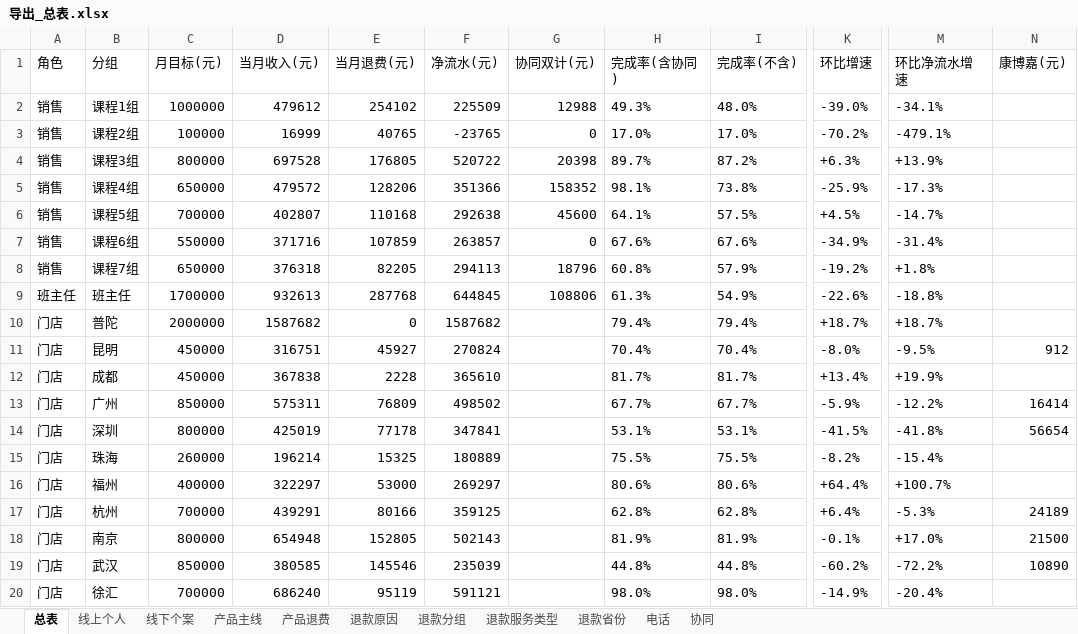
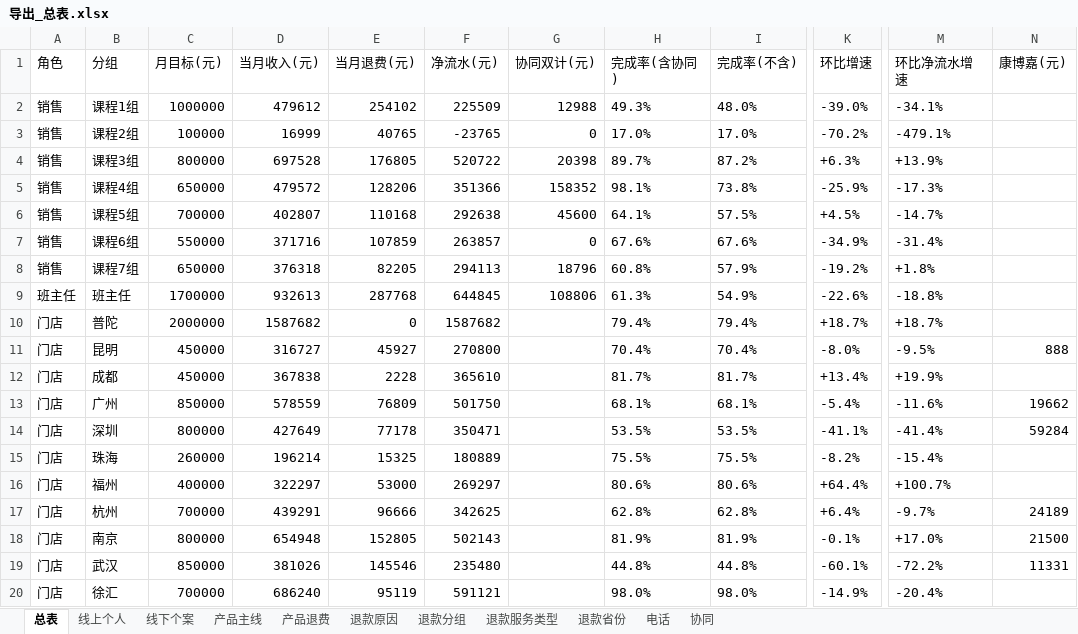
Before and after one commit to fannyqian/my-dashbord-for-guanxin, an Excel workbook: 导出_总表.xlsx, sheet 总表, drawn as a sheet; only a part is shown, gaps mark what is left out; values as stored, in another font and other column widths than the file's, no borders; the diff names each change by its address in the sheet, - before the commit and + after, or states it on an @@ line.

```diff
--- a/导出_总表.xlsx (sheet 总表)
+++ b/导出_总表.xlsx (sheet 总表)
-D11 (当月收入(元)): 316751
+D11 (当月收入(元)): 316727
-F11 (净流水(元)): 270824
+F11 (净流水(元)): 270800
-N11 (康博嘉(元)): 912
+N11 (康博嘉(元)): 888
-D13 (当月收入(元)): 575311
+D13 (当月收入(元)): 578559
-F13 (净流水(元)): 498502
+F13 (净流水(元)): 501750
-H13 (完成率(含协同)): 67.7%
+H13 (完成率(含协同)): 68.1%
-I13 (完成率(不含)): 67.7%
+I13 (完成率(不含)): 68.1%
-K13 (环比增速): -5.9%
+K13 (环比增速): -5.4%
-M13 (环比净流水增速): -12.2%
+M13 (环比净流水增速): -11.6%
-N13 (康博嘉(元)): 16414
+N13 (康博嘉(元)): 19662
-D14 (当月收入(元)): 425019
+D14 (当月收入(元)): 427649
-F14 (净流水(元)): 347841
+F14 (净流水(元)): 350471
-H14 (完成率(含协同)): 53.1%
+H14 (完成率(含协同)): 53.5%
-I14 (完成率(不含)): 53.1%
+I14 (完成率(不含)): 53.5%
-K14 (环比增速): -41.5%
+K14 (环比增速): -41.1%
-M14 (环比净流水增速): -41.8%
+M14 (环比净流水增速): -41.4%
-N14 (康博嘉(元)): 56654
+N14 (康博嘉(元)): 59284
-E17 (当月退费(元)): 80166
+E17 (当月退费(元)): 96666
-F17 (净流水(元)): 359125
+F17 (净流水(元)): 342625
-M17 (环比净流水增速): -5.3%
+M17 (环比净流水增速): -9.7%
-D19 (当月收入(元)): 380585
+D19 (当月收入(元)): 381026
-F19 (净流水(元)): 235039
+F19 (净流水(元)): 235480
-K19 (环比增速): -60.2%
+K19 (环比增速): -60.1%
-N19 (康博嘉(元)): 10890
+N19 (康博嘉(元)): 11331
```
Also changed, not shown: sheet 线下个案, sheet 产品主线, sheet 产品退费, 产品分析_导出.xlsx, 导出_按分组.xlsx, 5 other files.
